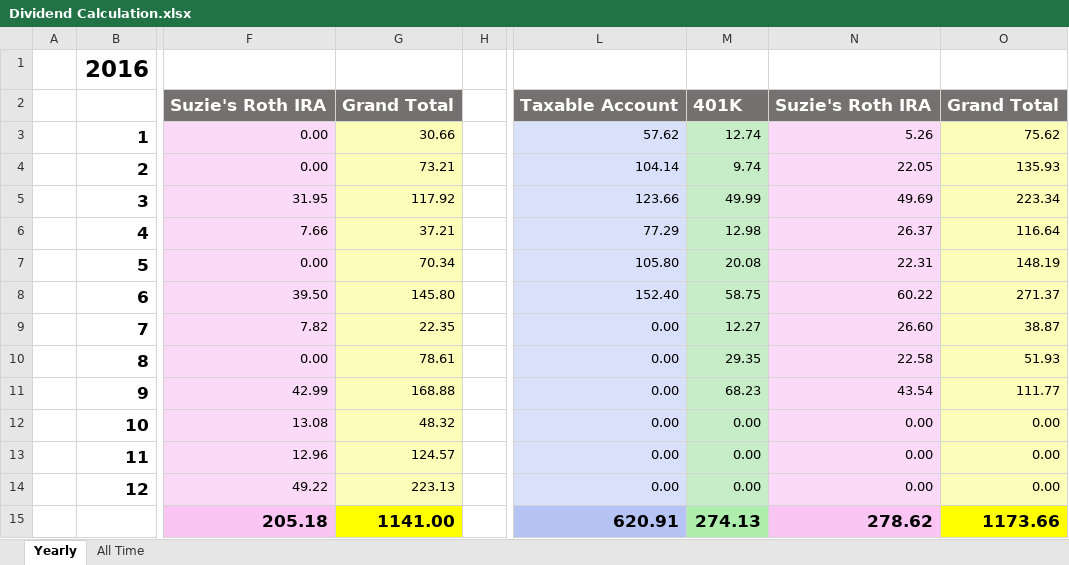
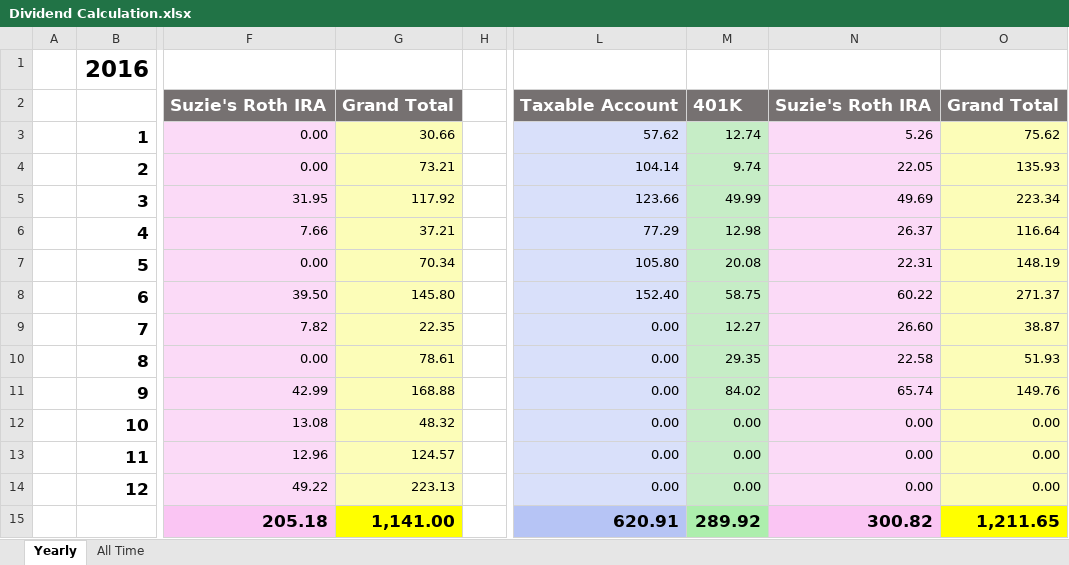
Before and after one commit to eplugplay/DividendLibertyCommercial, an Excel workbook: DividendLiberty/Dividend Calculation.xlsx, sheet Yearly, drawn as a sheet; only a part is shown, gaps mark what is left out; values as stored, in another font and other column widths than the file's, no borders; the diff names each change by its address in the sheet, - before the commit and + after, or states it on an @@ line.

```diff
--- a/DividendLiberty/Dividend Calculation.xlsx (sheet Yearly)
+++ b/DividendLiberty/Dividend Calculation.xlsx (sheet Yearly)
-M11: 68.23
+M11: 84.02
-N11: 43.54
+N11: 65.74
-O11: 111.77
+O11: 149.76
-G15: 1141.00
+G15: 1,141.00
-M15: 274.13
+M15: 289.92
-N15: 278.62
+N15: 300.82
-O15: 1173.66
+O15: 1,211.65
```
Also changed, not shown: sheet All Time, DividendLiberty/401k.xlsx, DividendLiberty/Suzie's IRA.xlsx, 4 other files.
